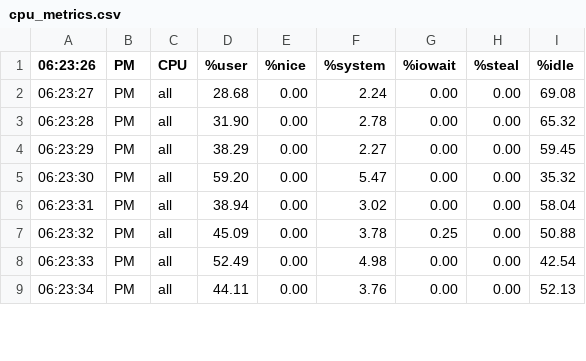
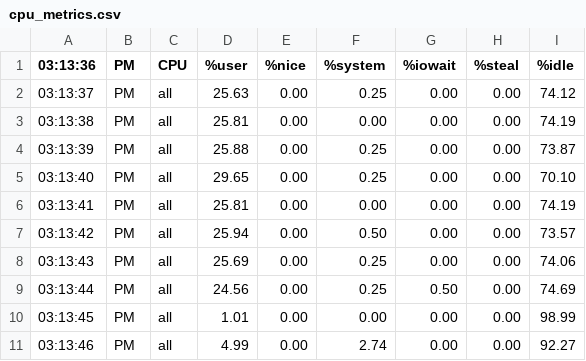
Before and after one commit to slimwizard/Parallel-Image-Processing, a CSV file: metrics/cpu_metrics.csv, drawn as a sheet; only a part is shown; the diff covers the shown part only.

```diff
--- a/metrics/cpu_metrics.csv
+++ b/metrics/cpu_metrics.csv
@@ -1,9 +1,11 @@
-06:23:26,PM,CPU,%user,%nice,%system,%iowait,%steal,%idle,,,
-06:23:27,PM,all,28.68,0.00,2.24,0.00,0.00,69.08,,,
-06:23:28,PM,all,31.90,0.00,2.78,0.00,0.00,65.32,,,
-06:23:29,PM,all,38.29,0.00,2.27,0.00,0.00,59.45,,,
-06:23:30,PM,all,59.20,0.00,5.47,0.00,0.00,35.32,,,
-06:23:31,PM,all,38.94,0.00,3.02,0.00,0.00,58.04,,,
-06:23:32,PM,all,45.09,0.00,3.78,0.25,0.00,50.88,,,
-06:23:33,PM,all,52.49,0.00,4.98,0.00,0.00,42.54,,,
-06:23:34,PM,all,44.11,0.00,3.76,0.00,0.00,52.13,,,
+03:13:36,PM,CPU,%user,%nice,%system,%iowait,%steal,%idle,,,
+03:13:37,PM,all,25.63,0.00,0.25,0.00,0.00,74.12,,,
+03:13:38,PM,all,25.81,0.00,0.00,0.00,0.00,74.19,,,
+03:13:39,PM,all,25.88,0.00,0.25,0.00,0.00,73.87,,,
+03:13:40,PM,all,29.65,0.00,0.25,0.00,0.00,70.10,,,
+03:13:41,PM,all,25.81,0.00,0.00,0.00,0.00,74.19,,,
+03:13:42,PM,all,25.94,0.00,0.50,0.00,0.00,73.57,,,
+03:13:43,PM,all,25.69,0.00,0.25,0.00,0.00,74.06,,,
+03:13:44,PM,all,24.56,0.00,0.25,0.50,0.00,74.69,,,
+03:13:45,PM,all,1.01,0.00,0.00,0.00,0.00,98.99,,,
+03:13:46,PM,all,4.99,0.00,2.74,0.00,0.00,92.27,,,
```
Also changed, not shown: 3 added rows and 11 edited cells elsewhere in this file, metrics/mem_metrics.csv, 3 other files.
